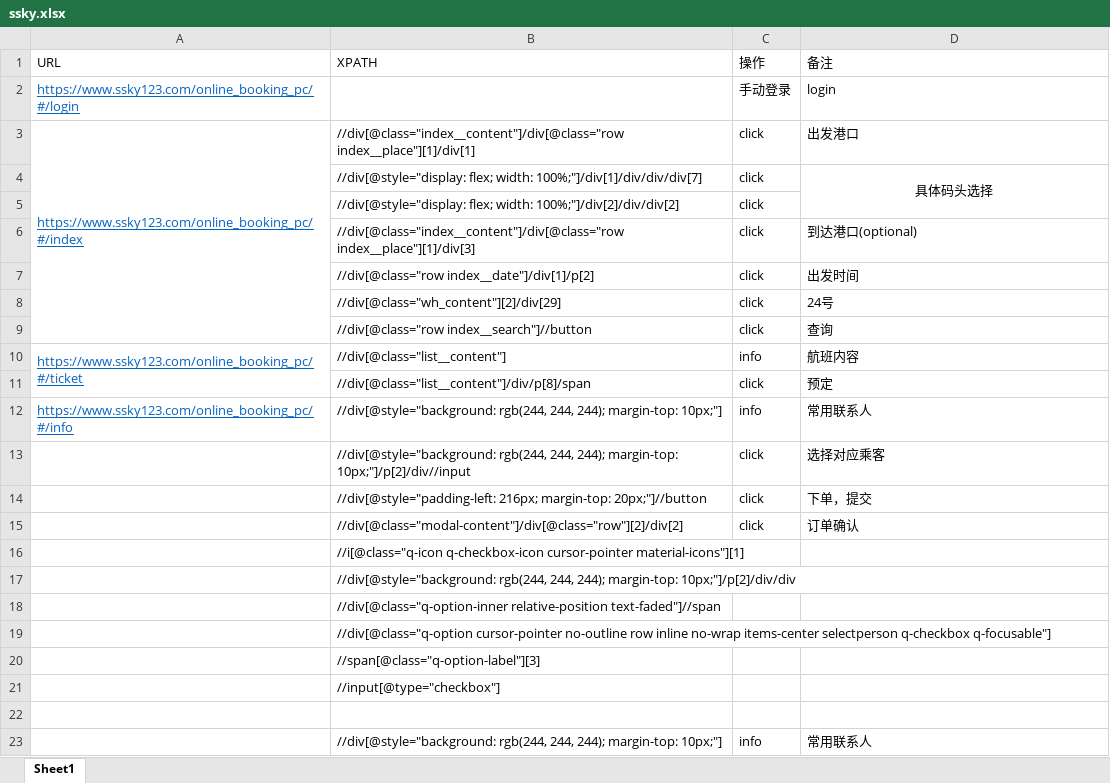
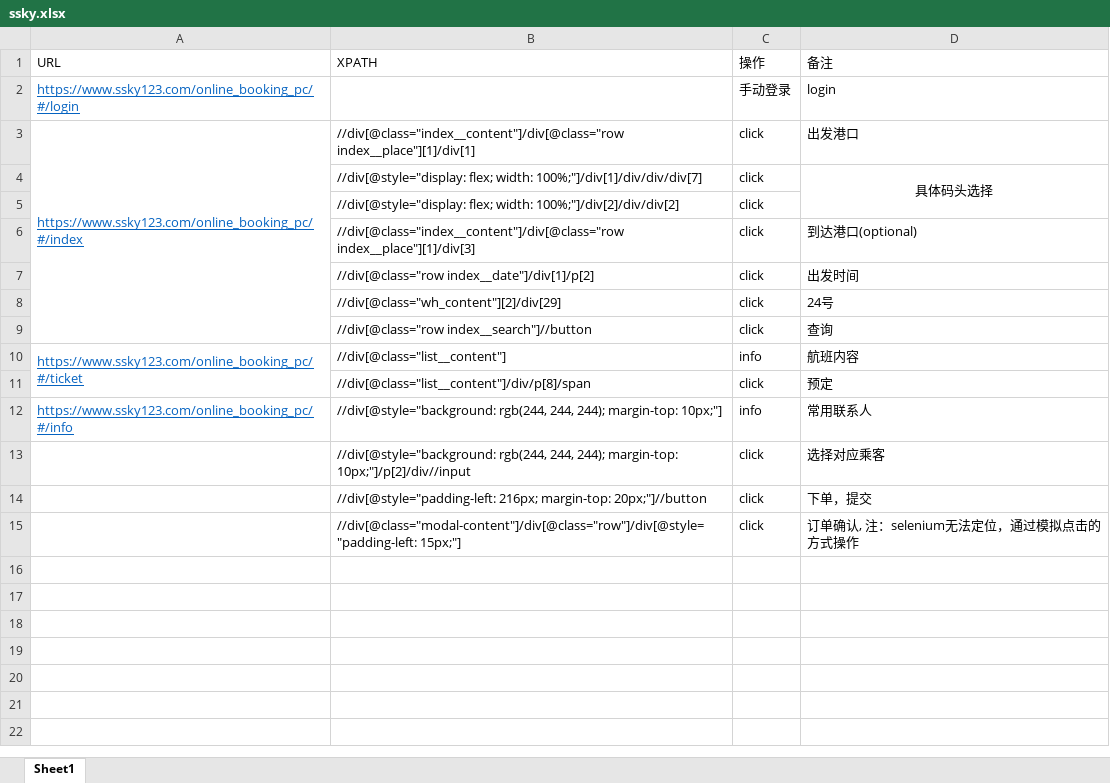
Before and after one commit to jinjiachen/Tickets, an Excel workbook: ssky.xlsx, sheet Sheet1, drawn as a sheet; values as stored, in another font and other column widths than the file's, no borders; removed rows and columns are numbered as before the commit, all else as after; the diff names each change by its address in the sheet, - before the commit and + after, or states it on an @@ line.

```diff
--- a/ssky.xlsx (sheet Sheet1)
+++ b/ssky.xlsx (sheet Sheet1)
-row 15:  | //div[@class="modal-content"]/div[@class="row"][2]/div[2] | click | 订单确认
-row 16:  | //i[@class="q-icon q-checkbox-icon cursor-pointer material-icons"][1]
-row 17:  | //div[@style="background: rgb(244, 244, 244); margin-top: 10px;"]/p[2]/div/div
-row 18:  | //div[@class="q-option-inner relative-position text-faded"]//span
-row 19:  | //div[@class="q-option cursor-pointer no-outline row inline no-wrap items-center selectperson q-checkbox q-focusable"]
-row 20:  | //span[@class="q-option-label"][3]
-row 21:  | //input[@type="checkbox"]
-row 15: (empty)
+row 15:  | //div[@class="modal-content"]/div[@class="row"]/div[@style="padding-left: 15px;"] | click | 订单确认, 注：selenium无法定位，通过模拟点击的方式操作
-row 23:  | //div[@style="background: rgb(244, 244, 244); margin-top: 10px;"] | info | 常用联系人
```
Also changed, not shown: 1 other file.
